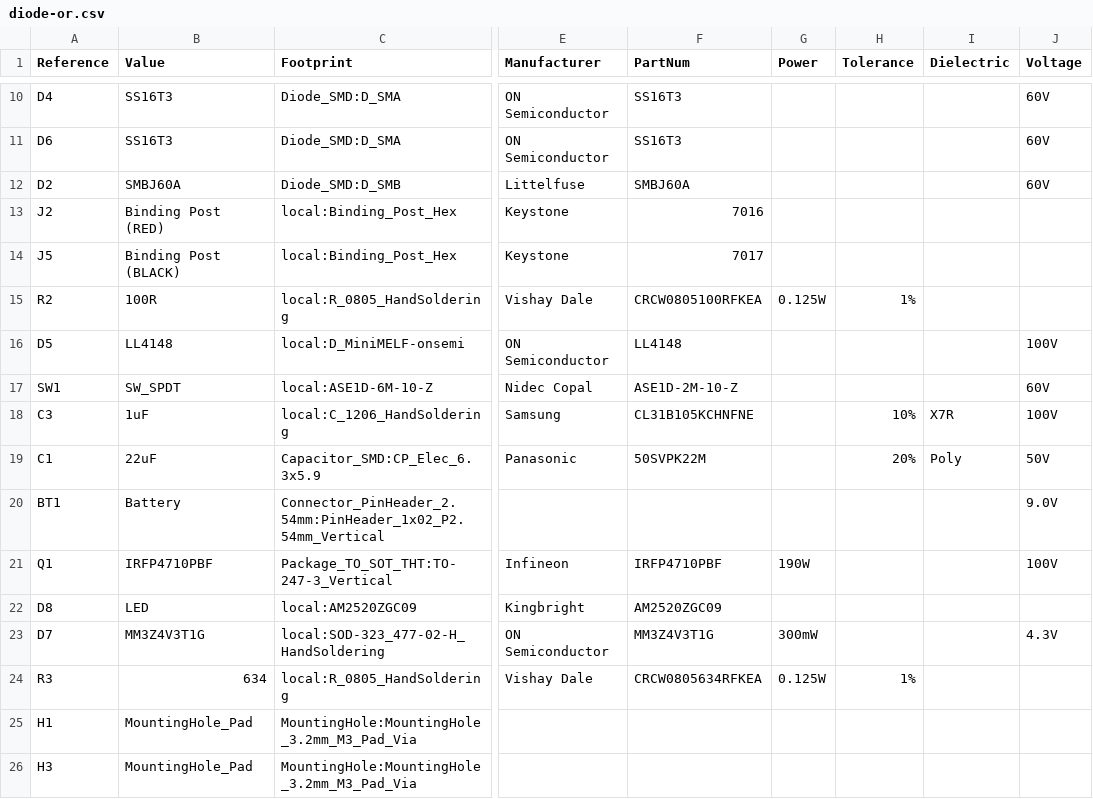
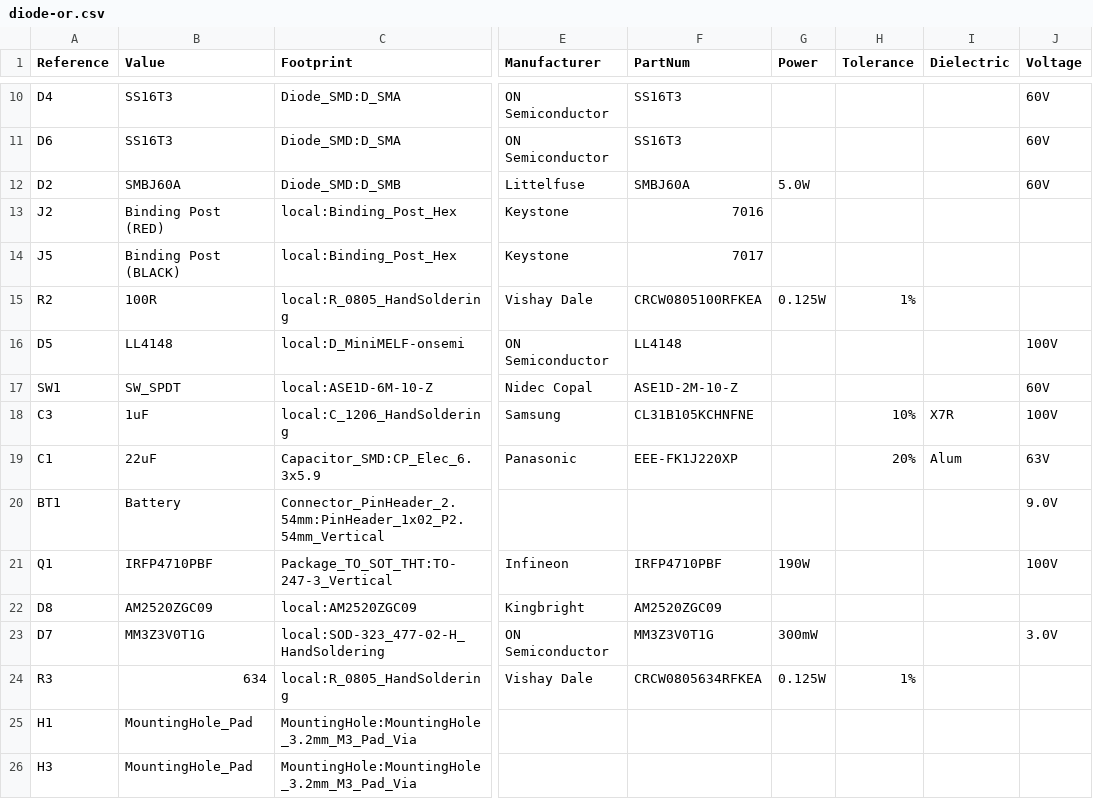
Before and after one commit to dcsun88/diode-or, a CSV file: diode-or/diode-or.csv, drawn as a sheet; only a part is shown, gaps mark what is left out; the diff names each change by its address in the sheet, - before the commit and + after, or states it on an @@ line.

```diff
--- a/diode-or/diode-or.csv
+++ b/diode-or/diode-or.csv
-G12 (Power): (empty)
+G12 (Power): 5.0W
-F19 (PartNum): 50SVPK22M
+F19 (PartNum): EEE-FK1J220XP
-I19 (Dielectric): Poly
+I19 (Dielectric): Alum
-J19 (Voltage): 50V
+J19 (Voltage): 63V
-B22 (Value): LED
+B22 (Value): AM2520ZGC09
-B23 (Value): MM3Z4V3T1G
+B23 (Value): MM3Z3V0T1G
-F23 (PartNum): MM3Z4V3T1G
+F23 (PartNum): MM3Z3V0T1G
-J23 (Voltage): 4.3V
+J23 (Voltage): 3.0V
```
Also changed, not shown: 14 other files.
